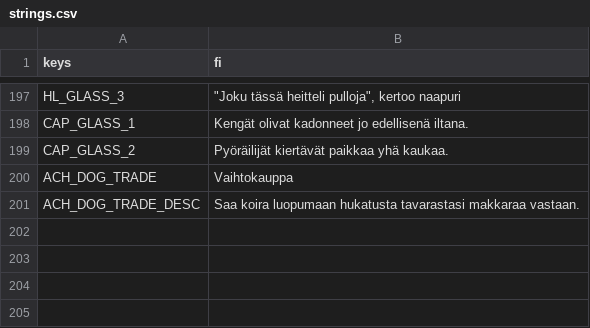
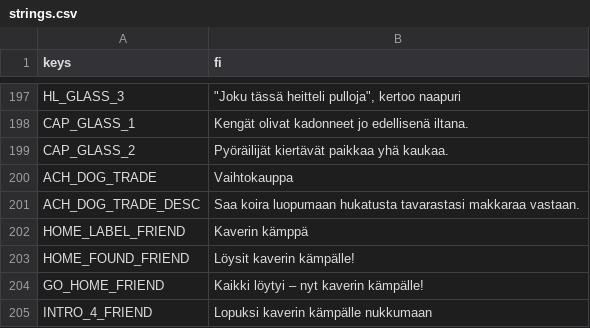
Before and after one commit to Ecculi/GoodMorningMoonshine, a CSV file: localization/strings.csv, drawn as a sheet; only a part is shown, gaps mark what is left out; the diff names each change by its address in the sheet, - before the commit and + after, or states it on an @@ line.

```diff
--- a/localization/strings.csv
+++ b/localization/strings.csv
+row 202: HOME_LABEL_FRIEND | Kaverin kämppä
+row 203: HOME_FOUND_FRIEND | Löysit kaverin kämpälle!
+row 204: GO_HOME_FRIEND | Kaikki löytyi – nyt kaverin kämpälle!
+row 205: INTRO_4_FRIEND | Lopuksi kaverin kämpälle nukkumaan
```
Also changed, not shown: 3 other files.
